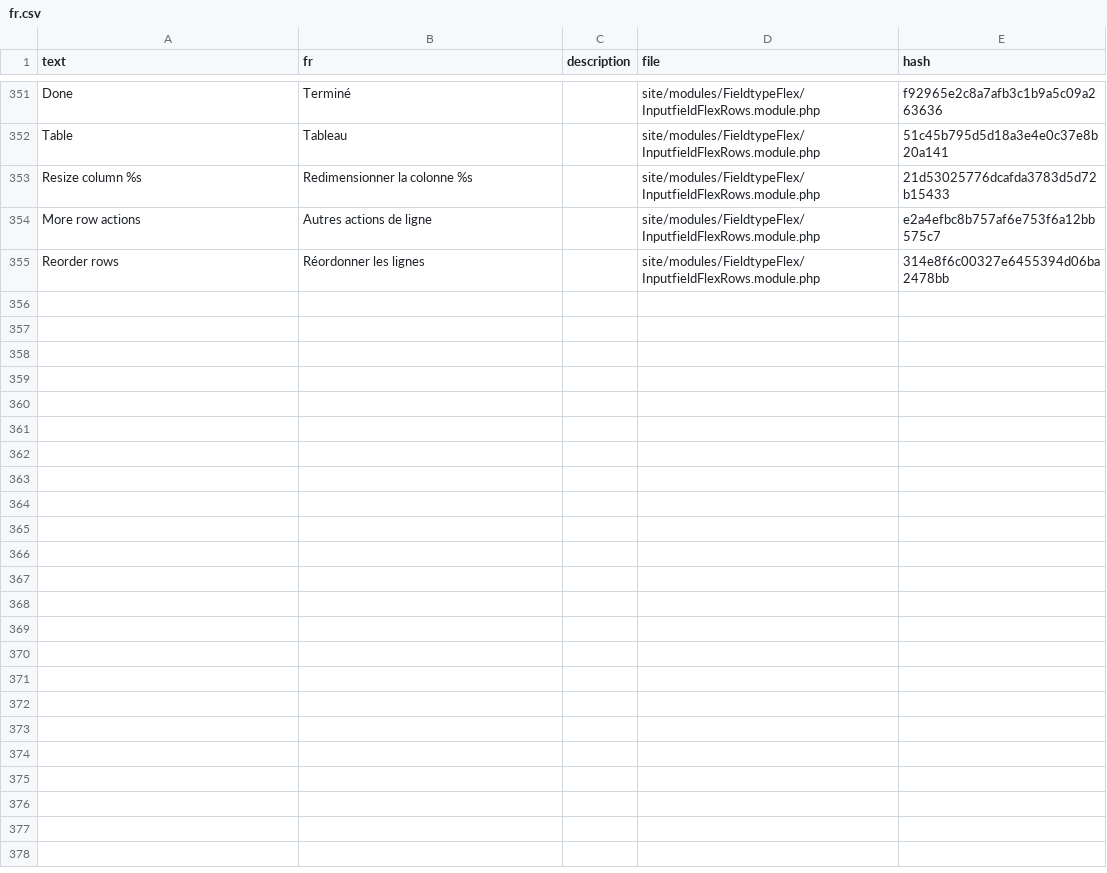
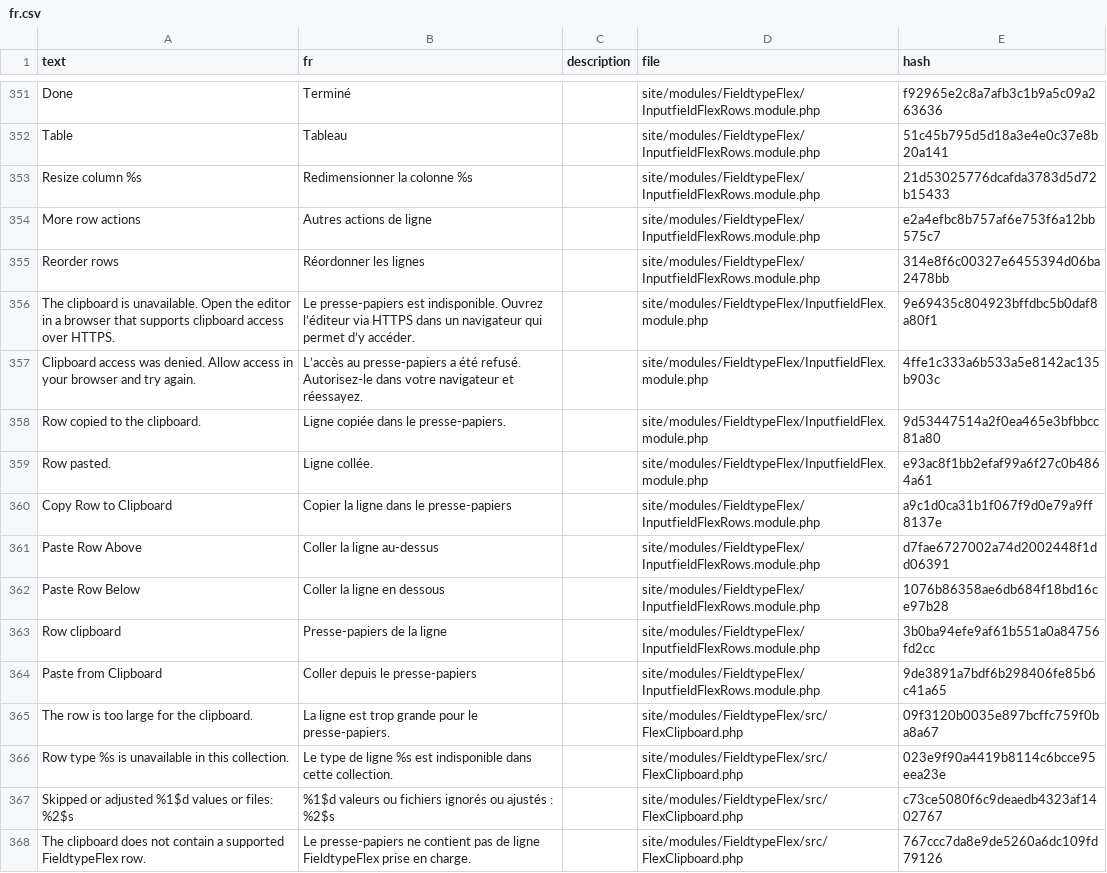
Before and after one commit to phlppschrr/FieldtypeFlex, a CSV file: languages/fr.csv, drawn as a sheet; only a part is shown, gaps mark what is left out.

```diff
--- a/languages/fr.csv
+++ b/languages/fr.csv
@@ -355 +355,14 @@ More row actions,Autres actions de ligne,,site/modules/FieldtypeFlex/InputfieldF
 Reorder rows,Réordonner les lignes,,site/modules/FieldtypeFlex/InputfieldFlexRows.module.php,314e8f6c00327e6455394d06ba2478bb
+The clipboard is unavailable. Open the editor in a browser that supports clipboard access over HTTPS.,Le presse-papiers est indisponible. Ouvrez l’éditeur via HTTPS dans un navigateur qui permet d’y accéder.,,site/modules/FieldtypeFlex/InputfieldFlex.module.php,9e69435c804923bffdbc5b0daf8a80f1
+Clipboard access was denied. Allow access in your browser and try again.,L’accès au presse-papiers a été refusé. Autorisez-le dans votre navigateur et réessayez.,,site/modules/FieldtypeFlex/InputfieldFlex.module.php,4ffe1c333a6b533a5e8142ac135b903c
+Row copied to the clipboard.,Ligne copiée dans le presse-papiers.,,site/modules/FieldtypeFlex/InputfieldFlex.module.php,9d53447514a2f0ea465e3bfbbcc81a80
+Row pasted.,Ligne collée.,,site/modules/FieldtypeFlex/InputfieldFlex.module.php,e93ac8f1bb2efaf99a6f27c0b4864a61
+Copy Row to Clipboard,Copier la ligne dans le presse-papiers,,site/modules/FieldtypeFlex/InputfieldFlexRows.module.php,a9c1d0ca31b1f067f9d0e79a9ff8137e
+Paste Row Above,Coller la ligne au-dessus,,site/modules/FieldtypeFlex/InputfieldFlexRows.module.php,d7fae6727002a74d2002448f1dd06391
+Paste Row Below,Coller la ligne en dessous,,site/modules/FieldtypeFlex/InputfieldFlexRows.module.php,1076b86358ae6db684f18bd16ce97b28
+Row clipboard,Presse-papiers de la ligne,,site/modules/FieldtypeFlex/InputfieldFlexRows.module.php,3b0ba94efe9af61b551a0a84756fd2cc
+Paste from Clipboard,Coller depuis le presse-papiers,,site/modules/FieldtypeFlex/InputfieldFlexRows.module.php,9de3891a7bdf6b298406fe85b6c41a65
+The row is too large for the clipboard.,La ligne est trop grande pour le presse-papiers.,,site/modules/FieldtypeFlex/src/FlexClipboard.php,09f3120b0035e897bcffc759f0ba8a67
+Row type %s is unavailable in this collection.,Le type de ligne %s est indisponible dans cette collection.,,site/modules/FieldtypeFlex/src/FlexClipboard.php,023e9f90a4419b8114c6bcce95eea23e
+Skipped or adjusted %1$d values or files: %2$s,%1$d valeurs ou fichiers ignorés ou ajustés : %2$s,,site/modules/FieldtypeFlex/src/FlexClipboard.php,c73ce5080f6c9deaedb4323af1402767
+The clipboard does not contain a supported FieldtypeFlex row.,Le presse-papiers ne contient pas de ligne FieldtypeFlex prise en charge.,,site/modules/FieldtypeFlex/src/FlexClipboard.php,767ccc7da8e9de5260a6dc109fd79126
```
Also changed, not shown: languages/de.csv, languages/es.csv, 15 other files.
